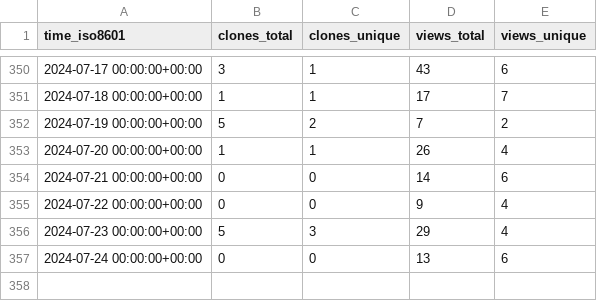
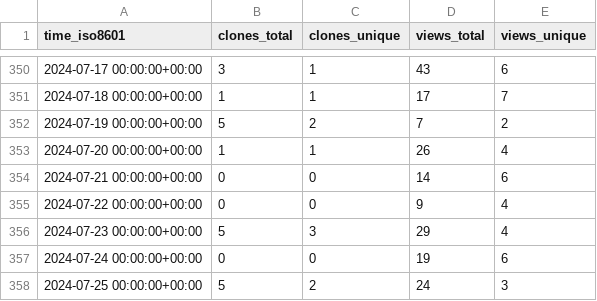
Before and after one commit to jzemmels/trafficMonitor, a CSV file: CSAFE-ISU/handwriter/ghrs-data/views_clones_aggregate.csv, drawn as a sheet; only a part is shown, gaps mark what is left out.

```diff
--- a/CSAFE-ISU/handwriter/ghrs-data/views_clones_aggregate.csv
+++ b/CSAFE-ISU/handwriter/ghrs-data/views_clones_aggregate.csv
@@ -356,2 +356,3 @@ time_iso8601,clones_total,clones_unique,views_total,views_unique
 2024-07-23 00:00:00+00:00,5,3,29,4
-2024-07-24 00:00:00+00:00,0,0,13,6
+2024-07-24 00:00:00+00:00,0,0,19,6
+2024-07-25 00:00:00+00:00,5,2,24,3
```
Also changed, not shown: 1 other file.
